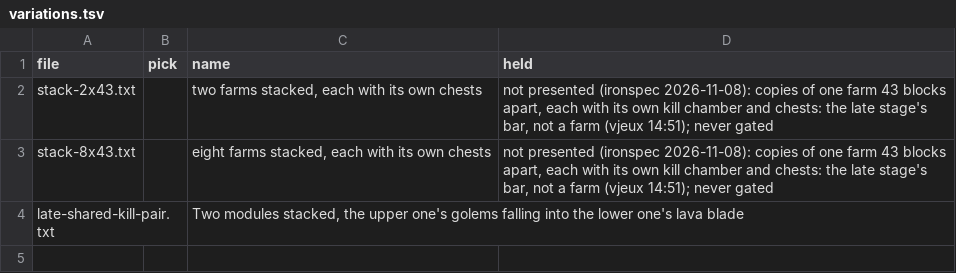
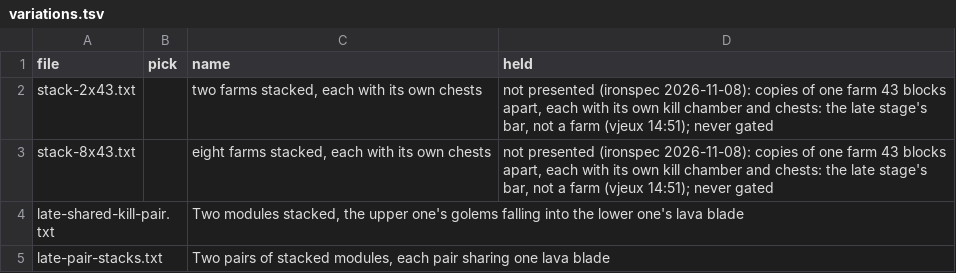
Before and after one commit to vjeux/redstonepedia, a TSV file: designs/farms/iron/late/variations.tsv, drawn as a sheet; the diff names each change by its address in the sheet, - before the commit and + after, or states it on an @@ line.

Commit message:
farms/iron/late: variation late-pair-stacks (farmopt's pair stack: two pairs of modules, each pair's upper module dropping its golems into the lower one's lava blade 26 below, the pairs 43 apart, each pair one collection). Gate: mctas site variation (MCTAS_JUDGE_AI=0, the spec's ruling until the AI-on judge's start-state fix lands): iron per hour 1669, iron range 95% 1654-1685 (64 runs), 1.00 iron/h per block, 417 per module; the real game: passed (a variation)

```diff
--- a/designs/farms/iron/late/variations.tsv
+++ b/designs/farms/iron/late/variations.tsv
+row 5: late-pair-stacks.txt |  | Two pairs of stacked modules, each pair sharing one lava blade
```
Also changed, not shown: 2 other files.
